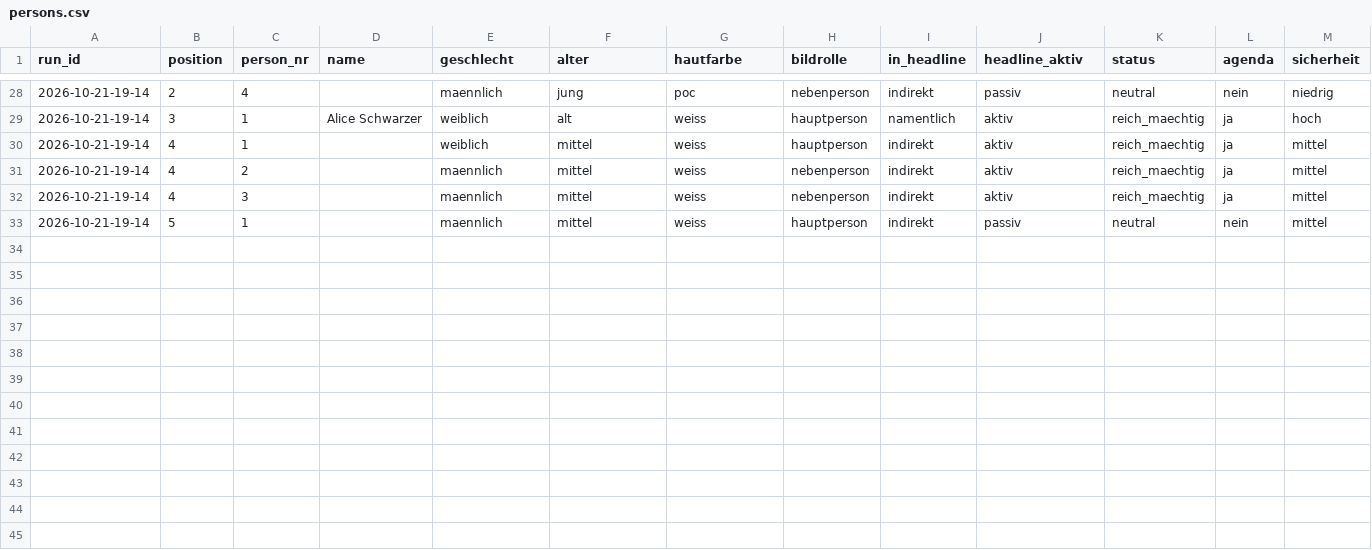
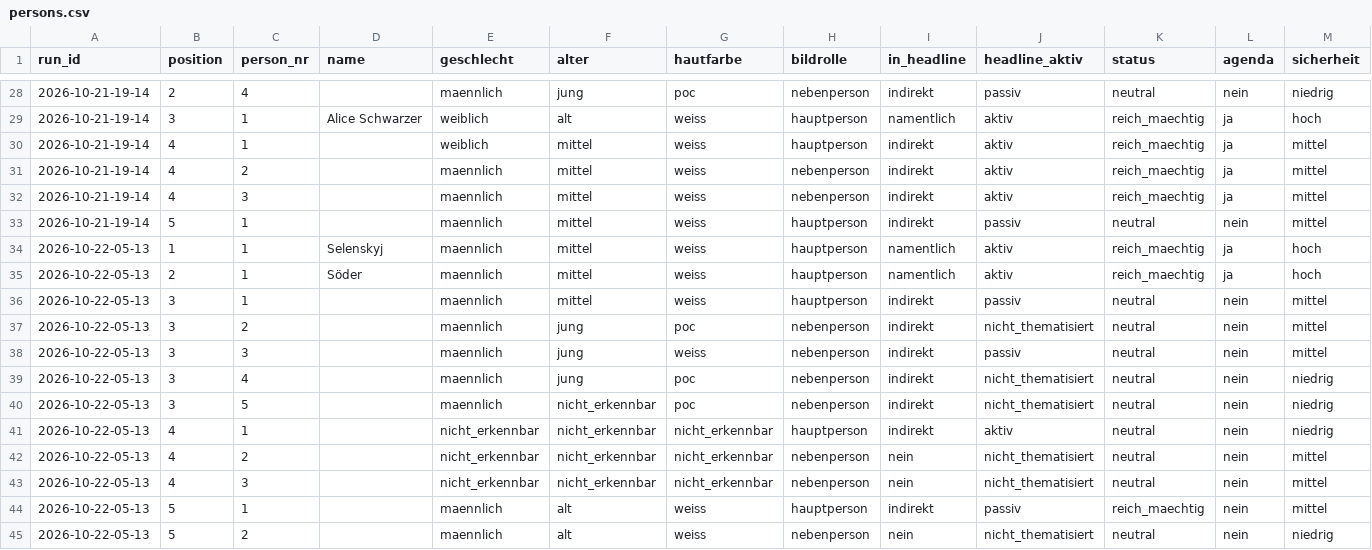
Before and after one commit to happkatharina71-bit/crmd, a CSV file: webde-monitor/data/persons.csv, drawn as a sheet; only a part is shown, gaps mark what is left out; rows hold the shown columns only; the diff names each change by its address in the sheet, - before the commit and + after, or states it on an @@ line.

```diff
--- a/webde-monitor/data/persons.csv
+++ b/webde-monitor/data/persons.csv
+row 34: 2026-10-22-05-13 | 1 | 1 | Selenskyj | maennlich | mittel | weiss | hauptperson | namentlich | aktiv | reich_maechtig | ja | hoch
+row 35: 2026-10-22-05-13 | 2 | 1 | Söder | maennlich | mittel | weiss | hauptperson | namentlich | aktiv | reich_maechtig | ja | hoch
+row 36: 2026-10-22-05-13 | 3 | 1 |  | maennlich | mittel | weiss | hauptperson | indirekt | passiv | neutral | nein | mittel
+row 37: 2026-10-22-05-13 | 3 | 2 |  | maennlich | jung | poc | nebenperson | indirekt | nicht_thematisiert | neutral | nein | mittel
+row 38: 2026-10-22-05-13 | 3 | 3 |  | maennlich | jung | weiss | nebenperson | indirekt | passiv | neutral | nein | mittel
+row 39: 2026-10-22-05-13 | 3 | 4 |  | maennlich | jung | poc | nebenperson | indirekt | nicht_thematisiert | neutral | nein | niedrig
+row 40: 2026-10-22-05-13 | 3 | 5 |  | maennlich | nicht_erkennbar | poc | nebenperson | indirekt | nicht_thematisiert | neutral | nein | niedrig
+row 41: 2026-10-22-05-13 | 4 | 1 |  | nicht_erkennbar | nicht_erkennbar | nicht_erkennbar | hauptperson | indirekt | aktiv | neutral | nein | niedrig
+row 42: 2026-10-22-05-13 | 4 | 2 |  | nicht_erkennbar | nicht_erkennbar | nicht_erkennbar | nebenperson | nein | nicht_thematisiert | neutral | nein | mittel
+row 43: 2026-10-22-05-13 | 4 | 3 |  | nicht_erkennbar | nicht_erkennbar | nicht_erkennbar | nebenperson | nein | nicht_thematisiert | neutral | nein | mittel
+row 44: 2026-10-22-05-13 | 5 | 1 |  | maennlich | alt | weiss | hauptperson | indirekt | passiv | reich_maechtig | nein | mittel
+row 45: 2026-10-22-05-13 | 5 | 2 |  | maennlich | alt | weiss | nebenperson | nein | nicht_thematisiert | neutral | nein | niedrig
```
Also changed, not shown: webde-monitor/data/teasers.csv, 7 other files.
